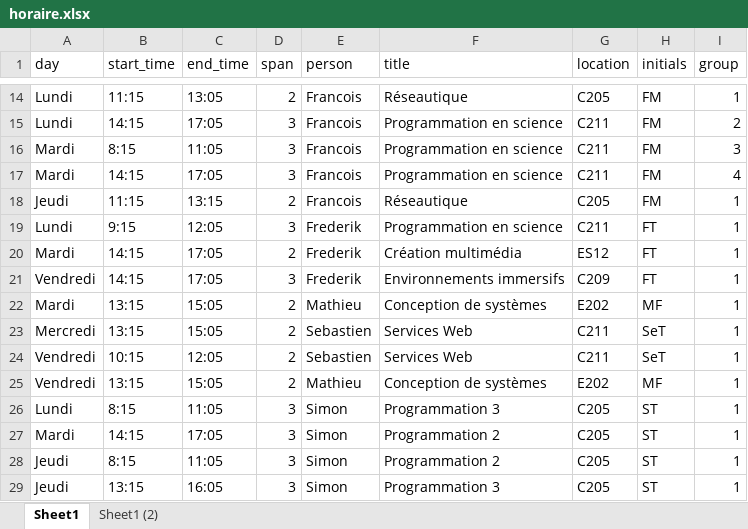
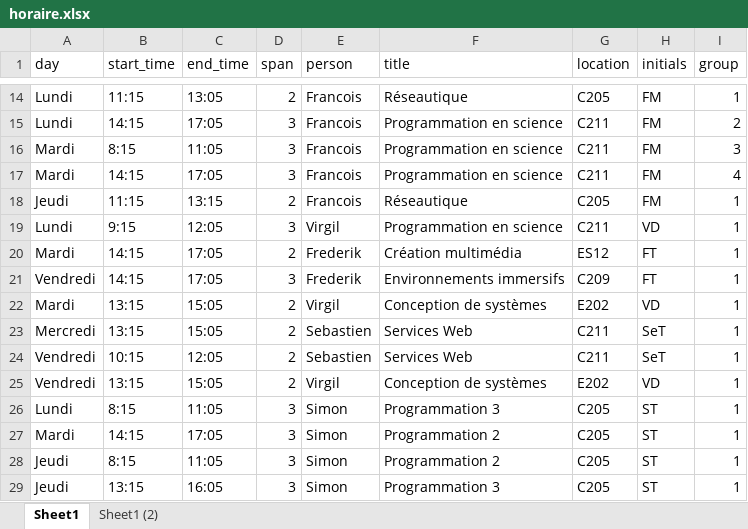
Before and after one commit to cegepvictoetienne/techinfo, an Excel workbook: template/horaire.xlsx, sheet Sheet1, drawn as a sheet; only a part is shown, gaps mark what is left out; values as stored, in another font and other column widths than the file's, no borders; table styles not drawn; the diff names each change by its address in the sheet, - before the commit and + after, or states it on an @@ line.

Commit message:
Ajout de Virgil dans horaire

```diff
--- a/template/horaire.xlsx (sheet Sheet1)
+++ b/template/horaire.xlsx (sheet Sheet1)
-E19 (person): Frederik
+E19 (person): Virgil
-H19 (initials): FT
+H19 (initials): VD
-E22 (person): Mathieu
+E22 (person): Virgil
-H22 (initials): MF
+H22 (initials): VD
-E25 (person): Mathieu
+E25 (person): Virgil
-H25 (initials): MF
+H25 (initials): VD
```
Also changed, not shown: 2 other files.
